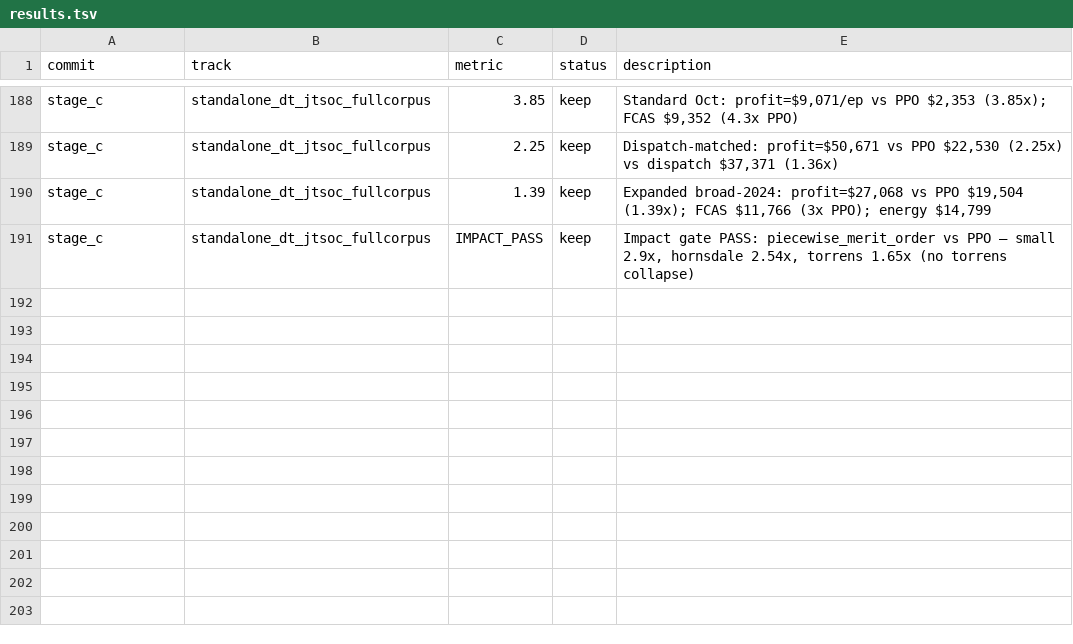
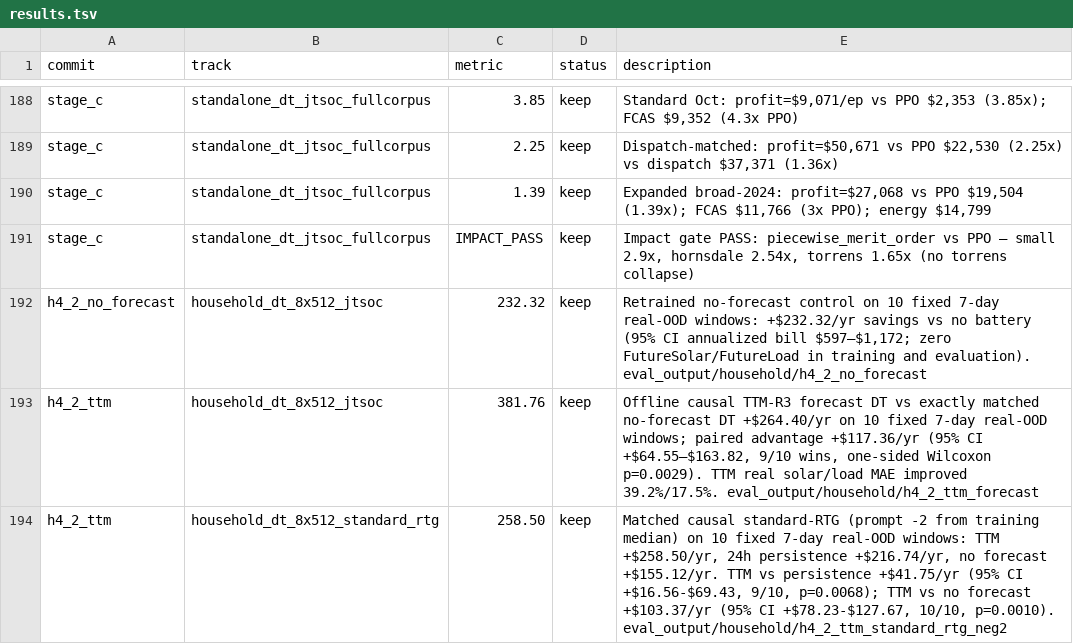
Before and after one commit to mrvictoru/energydecision, a TSV file: results.tsv, drawn as a sheet; only a part is shown, gaps mark what is left out; the diff names each change by its address in the sheet, - before the commit and + after, or states it on an @@ line.

```diff
--- a/results.tsv
+++ b/results.tsv
+row 192: h4_2_no_forecast | household_dt_8x512_jtsoc | 232.32 | keep | Retrained no-forecast control on 10 fixed 7-day real-OOD windows: +$232.32/yr savings vs no battery (95% CI annualized bill $597–$1,172; zero FutureSolar/FutureLoad in training and evaluation). eval_output/household/h4_2_no_forecast
+row 193: h4_2_ttm | household_dt_8x512_jtsoc | 381.76 | keep | Offline causal TTM-R3 forecast DT vs exactly matched no-forecast DT +$264.40/yr on 10 fixed 7-day real-OOD windows; paired advantage +$117.36/yr (95% CI +$64.55–$163.82, 9/10 wins, one-sided Wilcoxon p=0.0029). TTM real solar/load MAE improved 39.2%/17.5%. eval_output/household/h4_2_ttm_forecast
+row 194: h4_2_ttm | household_dt_8x512_standard_rtg | 258.50 | keep | Matched causal standard-RTG (prompt -2 from training median) on 10 fixed 7-day real-OOD windows: TTM +$258.50/yr, 24h persistence +$216.74/yr, no forecast +$155.12/yr. TTM vs persistence +$41.75/yr (95% CI +$16.56-$69.43, 9/10, p=0.0068); TTM vs no forecast +$103.37/yr (95% CI +$78.23-$127.67, 10/10, p=0.0010). eval_output/household/h4_2_ttm_standard_rtg_neg2
```
Also changed, not shown: 14 other files.
